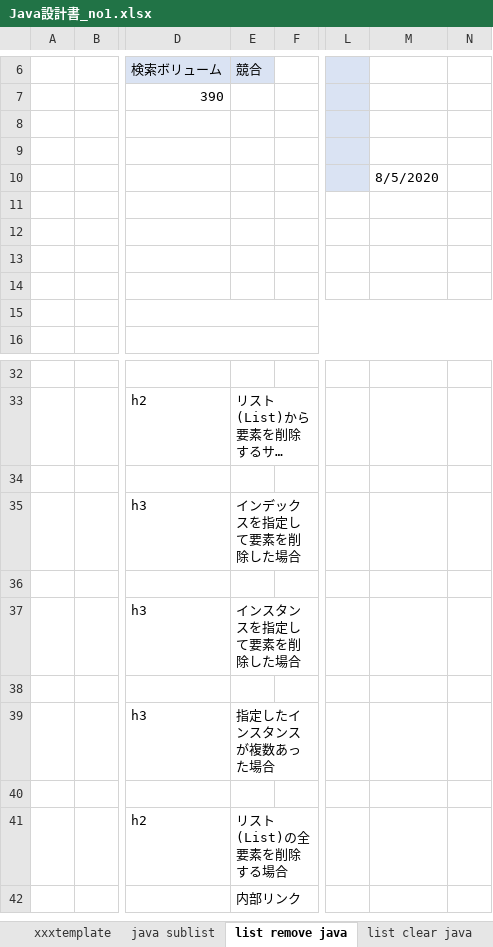
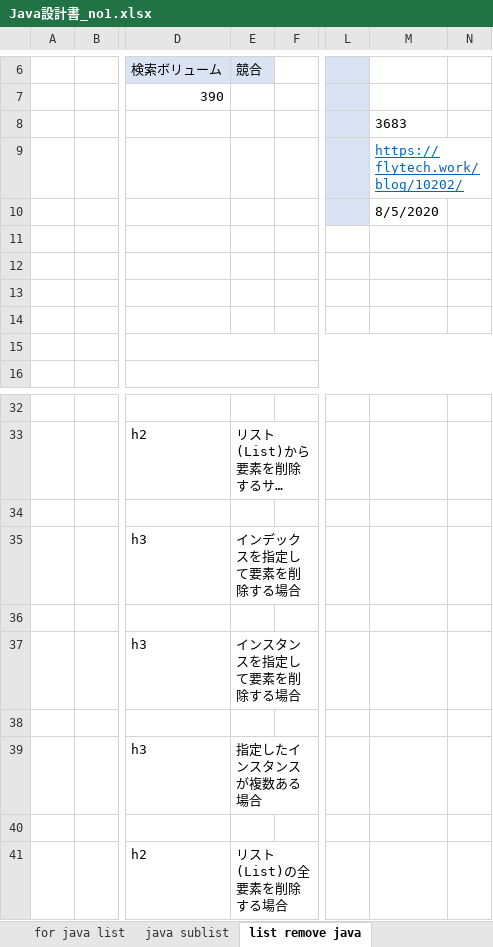
Before and after one commit to soshi16/demo2, an Excel workbook: 記事設計/Java設計書_no1.xlsx, sheet list remove java, drawn as a sheet; only a part is shown, gaps mark what is left out; the shorter side is filled out with more unchanged rows; long unchanged cells end in …; values as stored, in another font and other column widths than the file's, no borders; the diff names each change by its address in the sheet, - before the commit and + after, or states it on an @@ line.

```diff
--- a/記事設計/Java設計書_no1.xlsx (sheet list remove java)
+++ b/記事設計/Java設計書_no1.xlsx (sheet list remove java)
-M8: (empty)
+M8: 3683
-M9: (empty)
+M9: https://flytech.work/blog/10202/
-E35 (競合): インデックスを指定して要素を削除した場合
+E35 (競合): インデックスを指定して要素を削除する場合
-E37 (競合): インスタンスを指定して要素を削除した場合
+E37 (競合): インスタンスを指定して要素を削除する場合
-E39 (競合): 指定したインスタンスが複数あった場合
+E39 (競合): 指定したインスタンスが複数ある場合
```
Also changed, not shown: sheet java sublist, sheet 目次, sheet java removeall, sheet java retainall, sheet list clear java, other sheet tabs, 実績管理表_flytech.xlsx.
